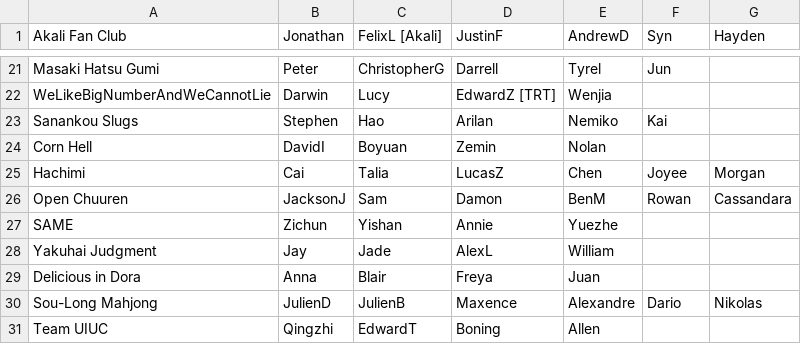
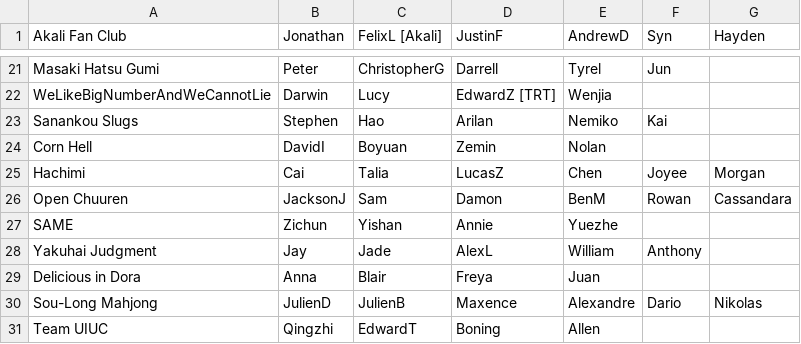
Before and after one commit to Redorangegamez/MJSTeamLeagueBot, a CSV file: teams.csv, drawn as a sheet; only a part is shown, gaps mark what is left out.

Commit message:
Update teams.csv

```diff
--- a/teams.csv
+++ b/teams.csv
@@ -27,3 +27,3 @@ Open Chuuren,JacksonJ,Sam,Damon,BenM,Rowan,Cassandara,
 SAME,Zichun,Yishan,Annie,Yuezhe,,,
-Yakuhai Judgment,Jay,Jade,AlexL,William,,,
+Yakuhai Judgment,Jay,Jade,AlexL,William,Anthony,,
 Delicious in Dora,Anna,Blair,Freya,Juan,,,
```
